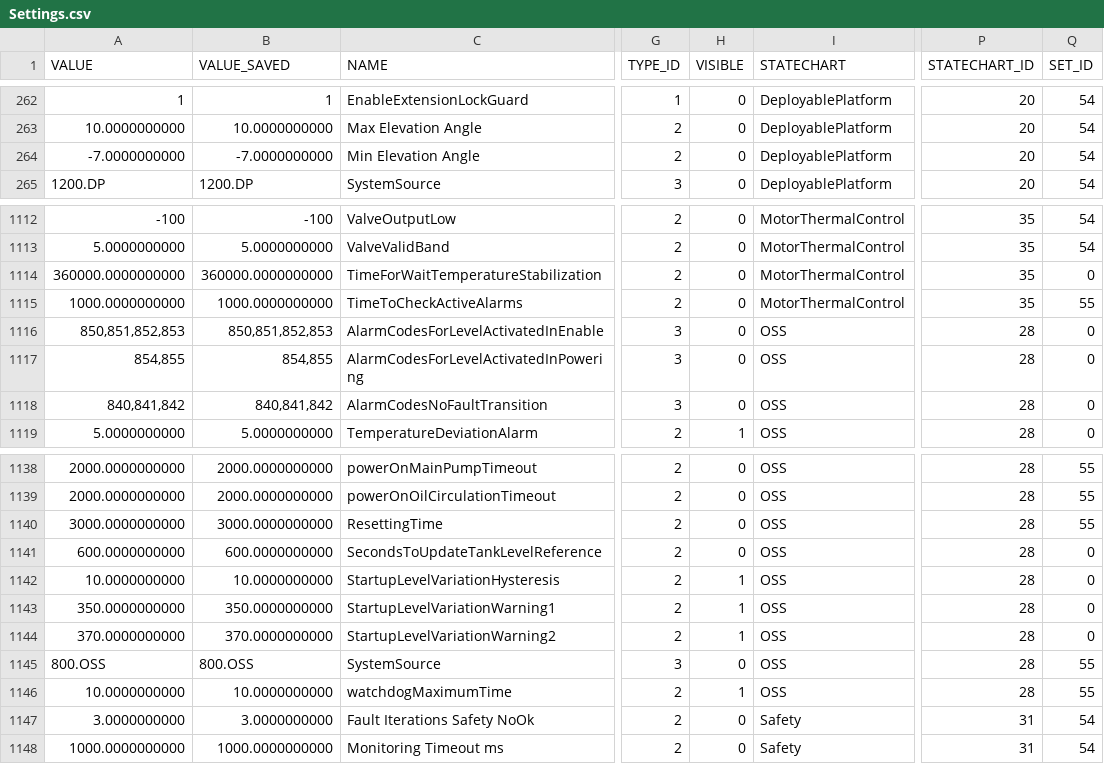
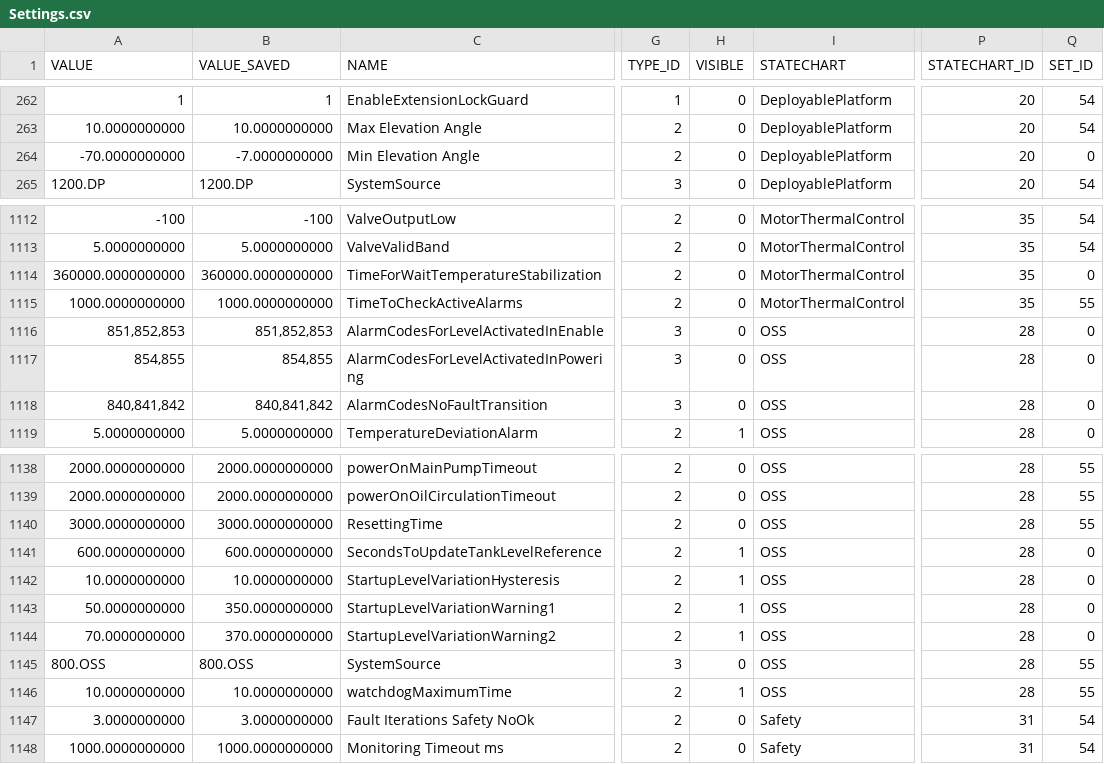
Before and after one commit to lsst-ts/ts_llconfig_mtcs, a CSV file: MTMount/Settings.csv, drawn as a sheet; only a part is shown, gaps mark what is left out; the diff names each change by its address in the sheet, - before the commit and + after, or states it on an @@ line.

Commit message:
Files committed automatically by /home/lsst/LSST/mariadb-docker/settingsBackupCommit.sh script.

```diff
--- a/MTMount/Settings.csv
+++ b/MTMount/Settings.csv
-A264 (VALUE): -7.0000000000
+A264 (VALUE): -70.0000000000
-Q264 (SET_ID): 54
+Q264 (SET_ID): 0
-A1116 (VALUE): 850,851,852,853
+A1116 (VALUE): 851,852,853
-B1116 (VALUE_SAVED): 850,851,852,853
+B1116 (VALUE_SAVED): 851,852,853
-H1141 (VISIBLE): 0
+H1141 (VISIBLE): 1
-A1143 (VALUE): 350.0000000000
+A1143 (VALUE): 50.0000000000
-A1144 (VALUE): 370.0000000000
+A1144 (VALUE): 70.0000000000
```
Also changed, not shown: MTMount/DoubleEvents.csv.
